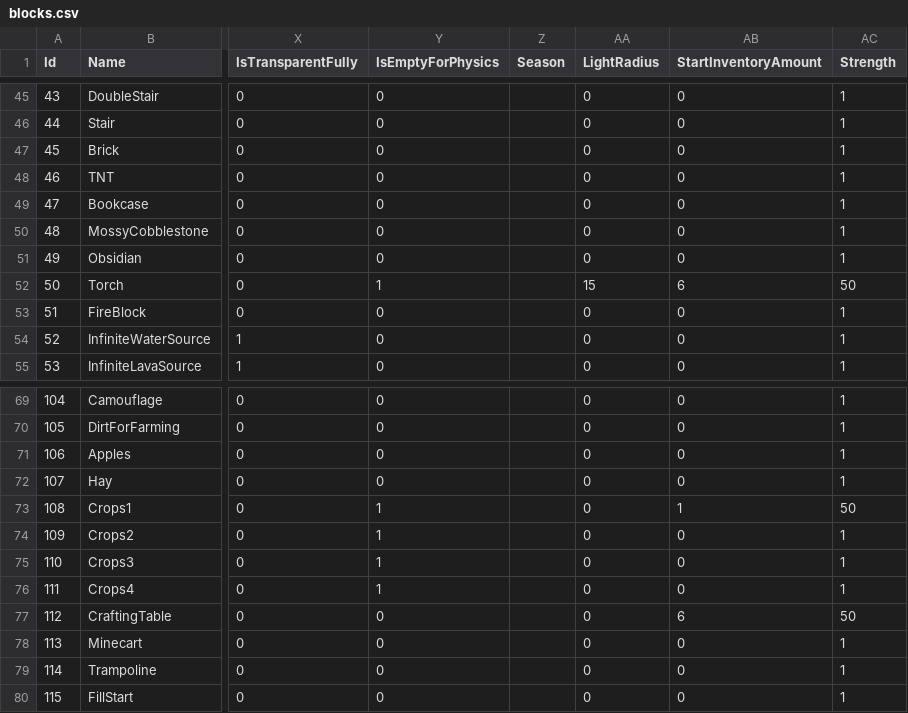
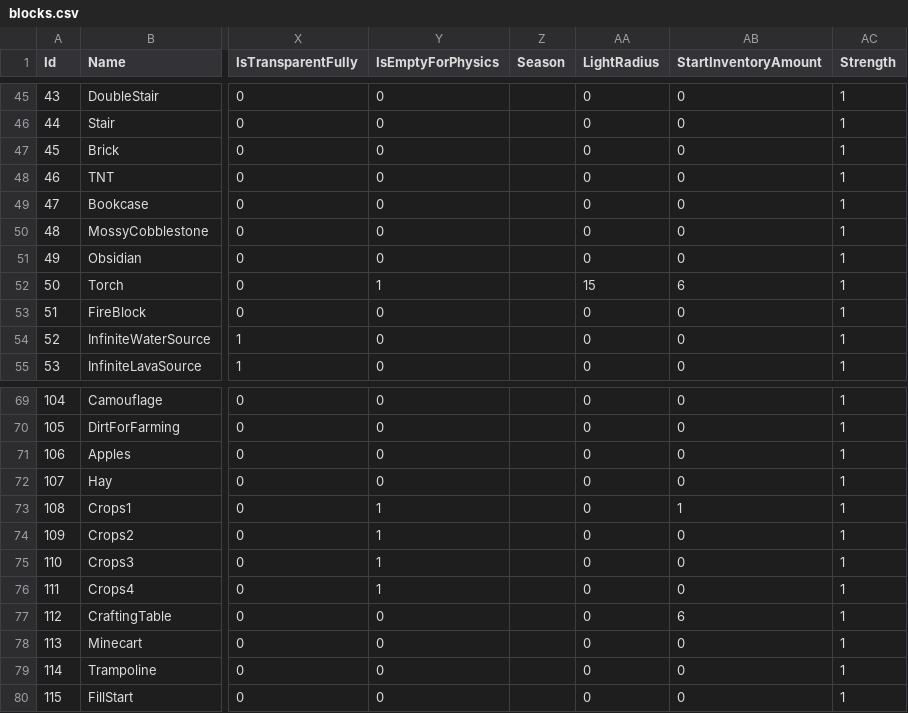
Before and after one commit to manicdigger/manicdigger, a CSV file: data/public/blocks.csv, drawn as a sheet; only a part is shown, gaps mark what is left out; the diff names each change by its address in the sheet, - before the commit and + after, or states it on an @@ line.

Commit message:
Changed torch block strength to 1.

```diff
--- a/data/public/blocks.csv
+++ b/data/public/blocks.csv
-AC52 (Strength): 50
+AC52 (Strength): 1
-AC73 (Strength): 50
+AC73 (Strength): 1
-AC77 (Strength): 50
+AC77 (Strength): 1
```
